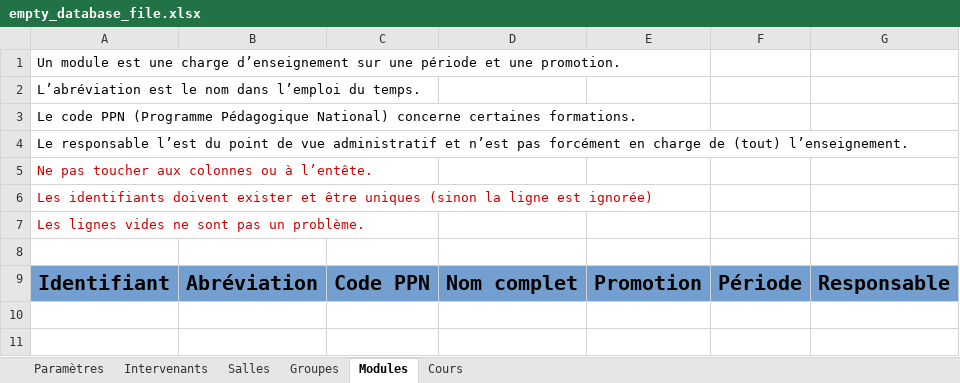
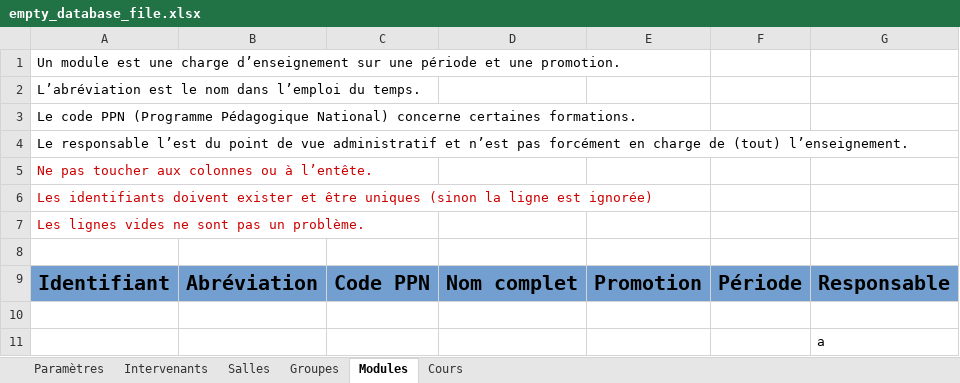
Before and after one commit to dlastes/edt, an Excel workbook: FlOpEDT/media/configuration/empty_database_file.xlsx, sheet Modules, drawn as a sheet; values as stored, in another font and other column widths than the file's, no borders; the diff names each change by its address in the sheet, - before the commit and + after, or states it on an @@ line.

Commit message:
validation formula

```diff
--- a/FlOpEDT/media/configuration/empty_database_file.xlsx (sheet Modules)
+++ b/FlOpEDT/media/configuration/empty_database_file.xlsx (sheet Modules)
+row 10: (empty)
+row 11:  |  |  |  |  |  | a
```
